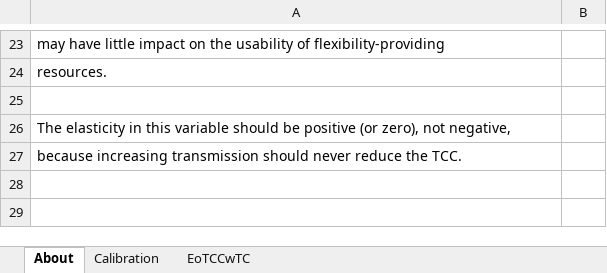
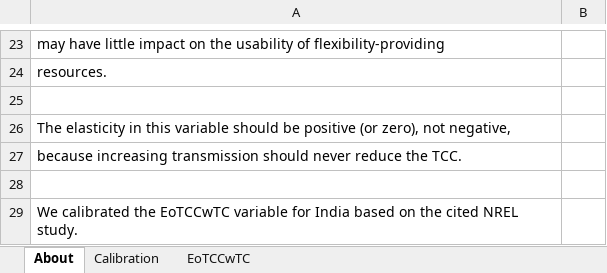
Before and after one commit to EnergyInnovation/eps-india, an Excel workbook: InputData/elec/EoTCCwTC/Elasticity of TCC wrt Transmission Capacity.xlsx, sheet About, drawn as a sheet; only a part is shown, gaps mark what is left out; values as stored, in another font and other column widths than the file's, no borders; the diff names each change by its address in the sheet, - before the commit and + after, or states it on an @@ line.

Commit message:
Recalibrate BTCC and EoTCCwTC

```diff
--- a/InputData/elec/EoTCCwTC/Elasticity of TCC wrt Transmission Capacity.xlsx (sheet About)
+++ b/InputData/elec/EoTCCwTC/Elasticity of TCC wrt Transmission Capacity.xlsx (sheet About)
+row 28: (empty)
+row 29: We calibrated the EoTCCwTC variable for India based on the cited NREL study.
```
Also changed, not shown: sheet Calibration, sheet EoTCCwTC, 2 other files.
